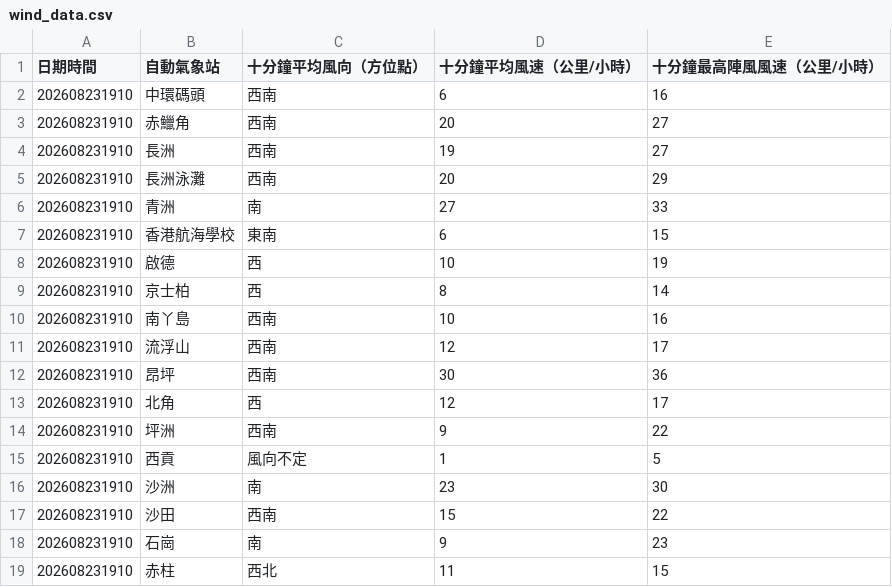
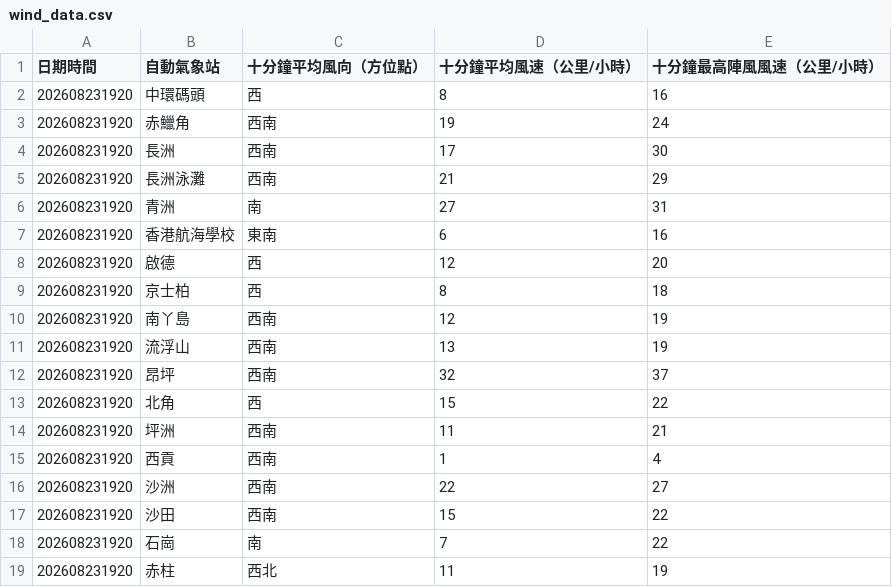
Before and after one commit to dannytcchan00/0Data, a CSV file: data/wind_data.csv, drawn as a sheet; only a part is shown; the diff covers the shown part only.

```diff
--- a/data/wind_data.csv
+++ b/data/wind_data.csv
@@ -1,19 +1,19 @@
 日期時間,自動氣象站,十分鐘平均風向（方位點）,十分鐘平均風速（公里/小時）,十分鐘最高陣風風速（公里/小時）
-202608231910,中環碼頭,西南,6,16
-202608231910,赤鱲角,西南,20,27
-202608231910,長洲,西南,19,27
-202608231910,長洲泳灘,西南,20,29
-202608231910,青洲,南,27,33
-202608231910,香港航海學校,東南,6,15
-202608231910,啟德,西,10,19
-202608231910,京士柏,西,8,14
-202608231910,南丫島,西南,10,16
-202608231910,流浮山,西南,12,17
-202608231910,昂坪,西南,30,36
-202608231910,北角,西,12,17
-202608231910,坪洲,西南,9,22
-202608231910,西貢,風向不定,1,5
-202608231910,沙洲,南,23,30
-202608231910,沙田,西南,15,22
-202608231910,石崗,南,9,23
-202608231910,赤柱,西北,11,15
+202608231920,中環碼頭,西,8,16
+202608231920,赤鱲角,西南,19,24
+202608231920,長洲,西南,17,30
+202608231920,長洲泳灘,西南,21,29
+202608231920,青洲,南,27,31
+202608231920,香港航海學校,東南,6,16
+202608231920,啟德,西,12,20
+202608231920,京士柏,西,8,18
+202608231920,南丫島,西南,12,19
+202608231920,流浮山,西南,13,19
+202608231920,昂坪,西南,32,37
+202608231920,北角,西,15,22
+202608231920,坪洲,西南,11,21
+202608231920,西貢,西南,1,4
+202608231920,沙洲,西南,22,27
+202608231920,沙田,西南,15,22
+202608231920,石崗,南,7,22
+202608231920,赤柱,西北,11,19
```
Also changed, not shown: 36 edited cells elsewhere in this file, data/latest_1min_humidity.csv, data/maxmin_data.csv, 7 other files.
